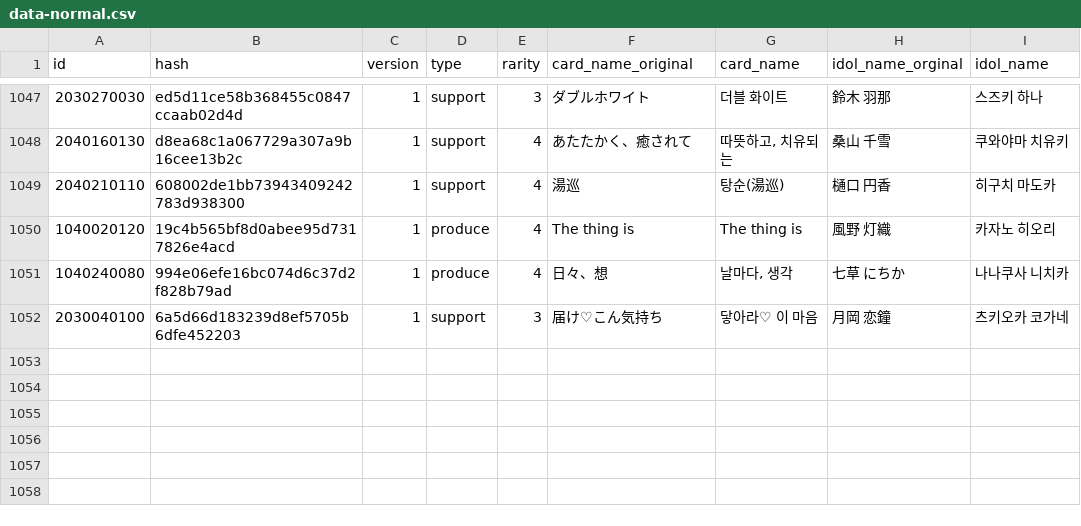
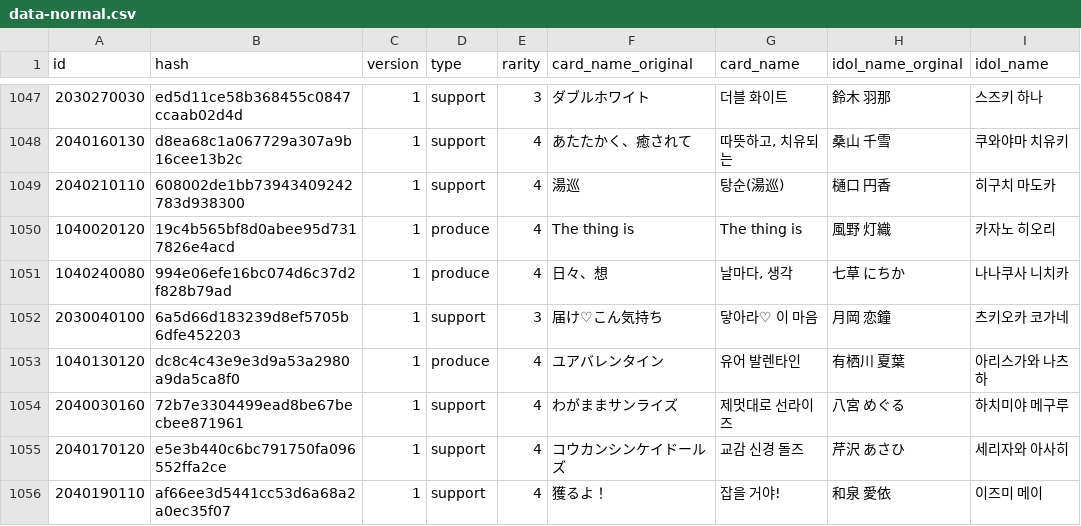
Before and after one commit to Gnbrkm41/shany-card-name-generator, a CSV file: data-normal.csv, drawn as a sheet; only a part is shown, gaps mark what is left out.

Commit message:
Update data-update.csv

```diff
--- a/data-normal.csv
+++ b/data-normal.csv
@@ -1052 +1052,5 @@ id,hash,version,type,rarity,card_name_original,card_name,idol_name_orginal,idol_
 2030040100,6a5d66d183239d8ef5705b6dfe452203,1,support,3,届け♡こん気持ち,닿아라♡ 이 마음,月岡 恋鐘,츠키오카 코가네
+1040130120,dc8c4c43e9e3d9a53a2980a9da5ca8f0,1,produce,4,ユアバレンタイン,유어 발렌타인,有栖川 夏葉,아리스가와 나츠하
+2040030160,72b7e3304499ead8be67becbee871961,1,support,4,わがままサンライズ,제멋대로 선라이즈,八宮 めぐる,하치미야 메구루
+2040170120,e5e3b440c6bc791750fa096552ffa2ce,1,support,4,コウカンシンケイドールズ,교감 신경 돌즈,芹沢 あさひ,세리자와 아사히
+2040190110,af66ee3d5441cc53d6a68a2a0ec35f07,1,support,4,獲るよ！,잡을 거야!,和泉 愛依,이즈미 메이
```
Also changed, not shown: data-update.csv.
